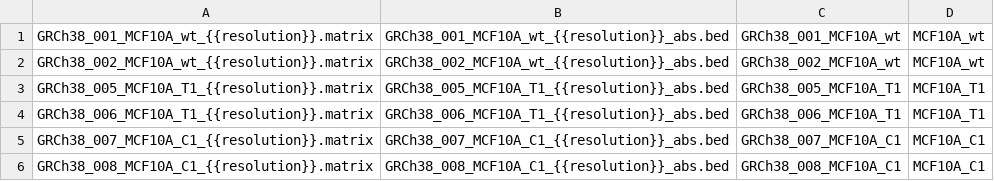
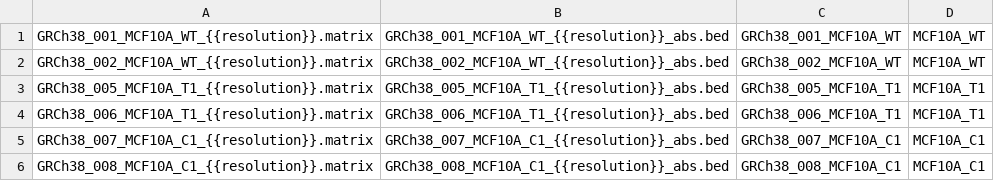
Before and after one commit to paulsengroup/2022-mcf10a-cancer-progression, a TSV file: data/input/dchic/wt_vs_t1_vs_c1.tsv, drawn as a sheet.

Commit message:
Update input files for dcHiC

```diff
--- a/data/input/dchic/wt_vs_t1_vs_c1.tsv
+++ b/data/input/dchic/wt_vs_t1_vs_c1.tsv
@@ -1,3 +1,3 @@
-GRCh38_001_MCF10A_wt_{{resolution}}.matrix	GRCh38_001_MCF10A_wt_{{resolution}}_abs.bed	GRCh38_001_MCF10A_wt	MCF10A_wt
-GRCh38_002_MCF10A_wt_{{resolution}}.matrix	GRCh38_002_MCF10A_wt_{{resolution}}_abs.bed	GRCh38_002_MCF10A_wt	MCF10A_wt
+GRCh38_001_MCF10A_WT_{{resolution}}.matrix	GRCh38_001_MCF10A_WT_{{resolution}}_abs.bed	GRCh38_001_MCF10A_WT	MCF10A_WT
+GRCh38_002_MCF10A_WT_{{resolution}}.matrix	GRCh38_002_MCF10A_WT_{{resolution}}_abs.bed	GRCh38_002_MCF10A_WT	MCF10A_WT
 GRCh38_005_MCF10A_T1_{{resolution}}.matrix	GRCh38_005_MCF10A_T1_{{resolution}}_abs.bed	GRCh38_005_MCF10A_T1	MCF10A_T1
```
Also changed, not shown: 1 other file.
